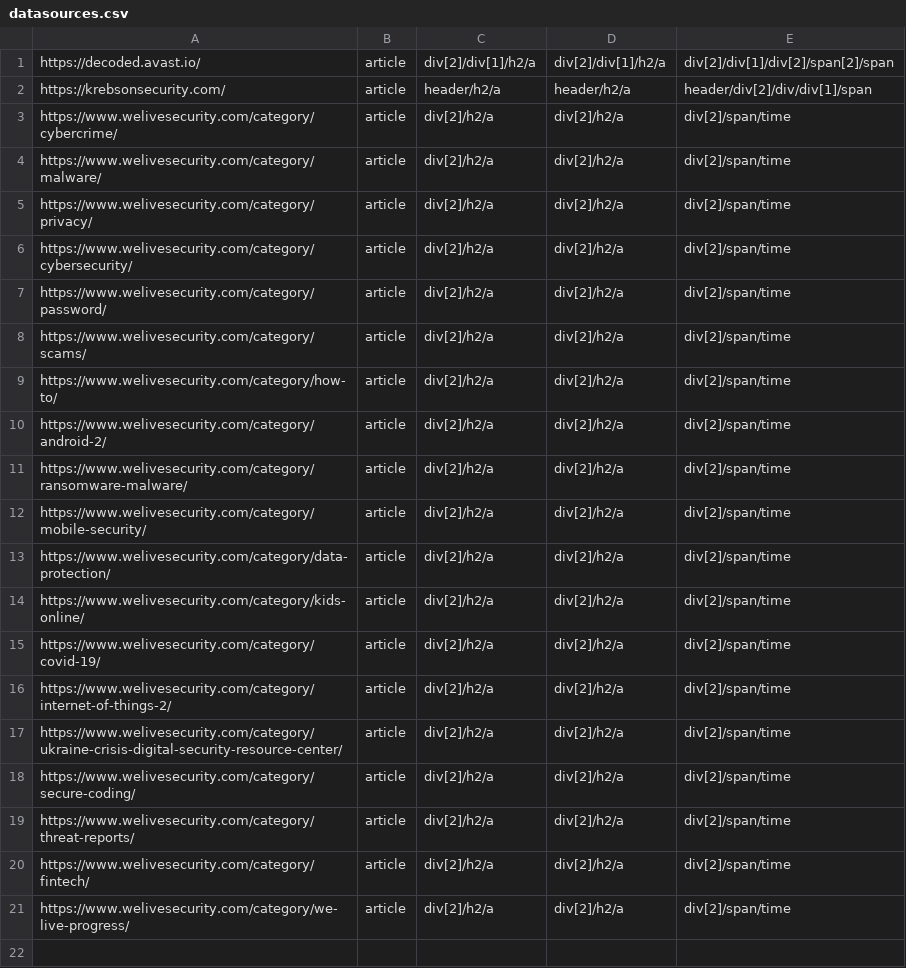
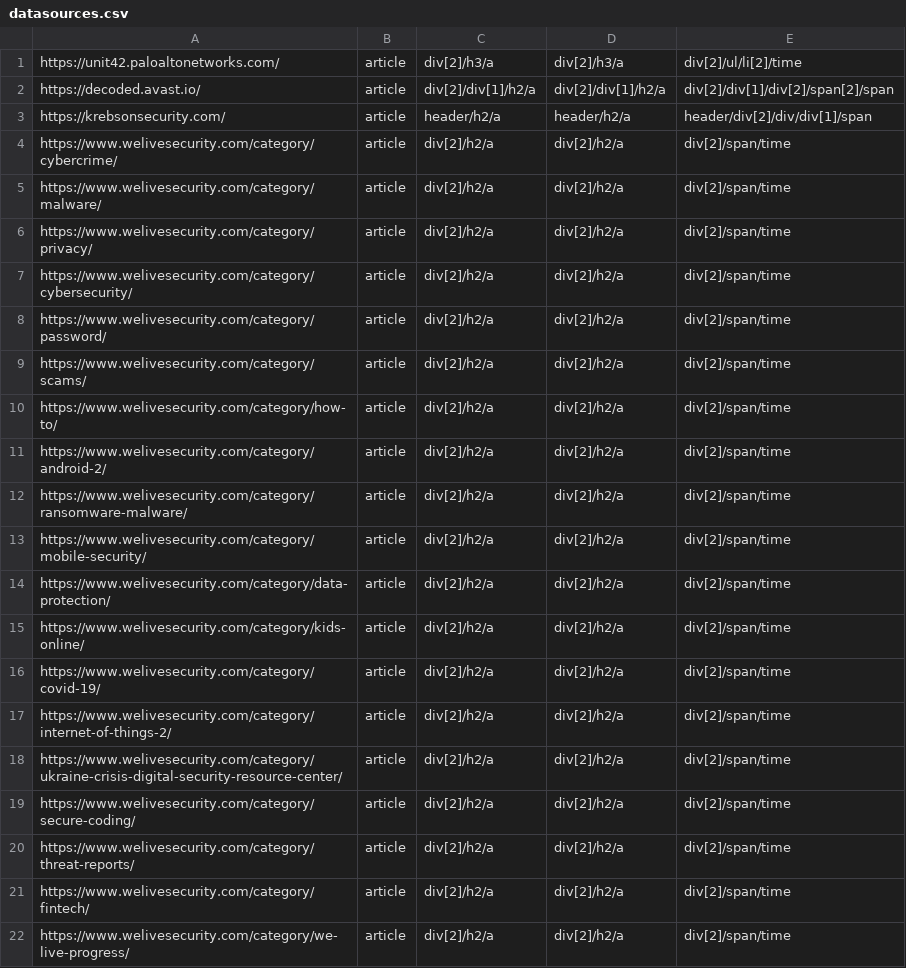
Before and after one commit to alainpetit21/Blowgun, a CSV file: data/datasources.csv, drawn as a sheet.

```diff
--- a/data/datasources.csv
+++ b/data/datasources.csv
@@ -1 +1,2 @@
+https://unit42.paloaltonetworks.com/,article,div[2]/h3/a,div[2]/h3/a,div[2]/ul/li[2]/time
 https://decoded.avast.io/,article,div[2]/div[1]/h2/a,div[2]/div[1]/h2/a,div[2]/div[1]/div[2]/span[2]/span
```
Also changed, not shown: 7 other files.
